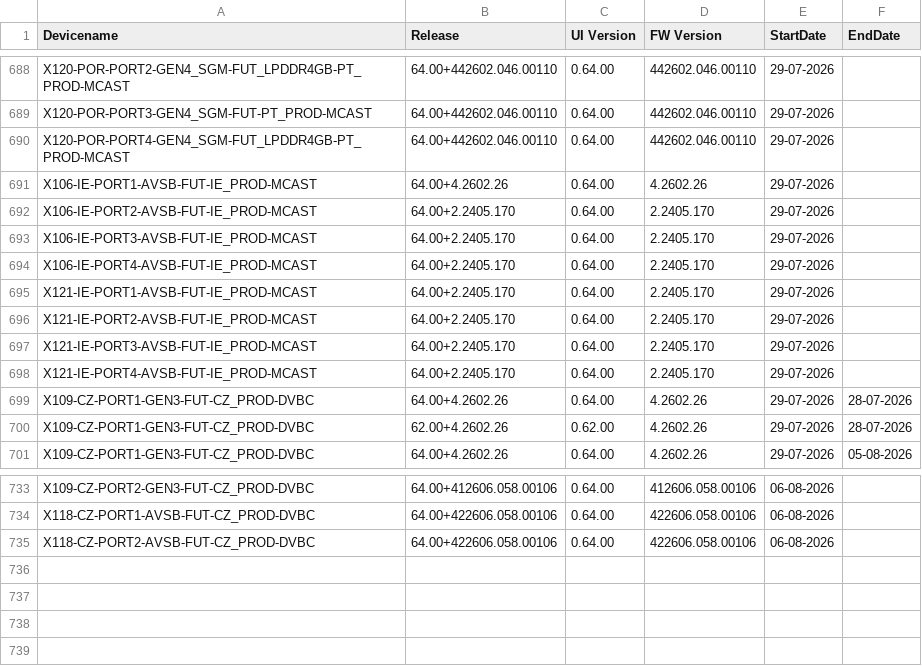
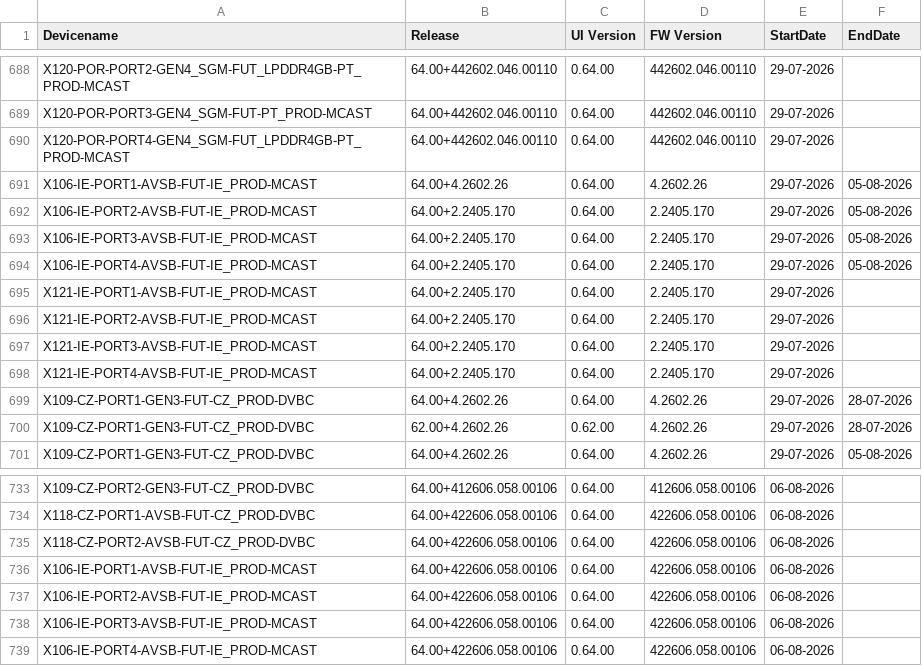
Before and after one commit to VFTV-Testing/VCOEQA-Utilities, a CSV file: DeviceInformation_Utility/Android_Device_Utility.csv, drawn as a sheet; only a part is shown, gaps mark what is left out.

Commit message:
Bulk update device data

```diff
--- a/DeviceInformation_Utility/Android_Device_Utility.csv
+++ b/DeviceInformation_Utility/Android_Device_Utility.csv
@@ -690,6 +690,6 @@ X120-POR-PORT3-GEN4_SGM-FUT-PT_PROD-MCAST,64.00+442602.046.00110,0.64.00,442602.
 X120-POR-PORT4-GEN4_SGM-FUT_LPDDR4GB-PT_PROD-MCAST,64.00+442602.046.00110,0.64.00,442602.046.00110,29-07-2026,
-X106-IE-PORT1-AVSB-FUT-IE_PROD-MCAST,64.00+4.2602.26,0.64.00,4.2602.26,29-07-2026,
-X106-IE-PORT2-AVSB-FUT-IE_PROD-MCAST,64.00+2.2405.170,0.64.00,2.2405.170,29-07-2026,
-X106-IE-PORT3-AVSB-FUT-IE_PROD-MCAST,64.00+2.2405.170,0.64.00,2.2405.170,29-07-2026,
-X106-IE-PORT4-AVSB-FUT-IE_PROD-MCAST,64.00+2.2405.170,0.64.00,2.2405.170,29-07-2026,
+X106-IE-PORT1-AVSB-FUT-IE_PROD-MCAST,64.00+4.2602.26,0.64.00,4.2602.26,29-07-2026,05-08-2026
+X106-IE-PORT2-AVSB-FUT-IE_PROD-MCAST,64.00+2.2405.170,0.64.00,2.2405.170,29-07-2026,05-08-2026
+X106-IE-PORT3-AVSB-FUT-IE_PROD-MCAST,64.00+2.2405.170,0.64.00,2.2405.170,29-07-2026,05-08-2026
+X106-IE-PORT4-AVSB-FUT-IE_PROD-MCAST,64.00+2.2405.170,0.64.00,2.2405.170,29-07-2026,05-08-2026
 X121-IE-PORT1-AVSB-FUT-IE_PROD-MCAST,64.00+2.2405.170,0.64.00,2.2405.170,29-07-2026,
@@ -735 +735,5 @@ X118-CZ-PORT1-AVSB-FUT-CZ_PROD-DVBC,64.00+422606.058.00106,0.64.00,422606.058.00
 X118-CZ-PORT2-AVSB-FUT-CZ_PROD-DVBC,64.00+422606.058.00106,0.64.00,422606.058.00106,06-08-2026,
+X106-IE-PORT1-AVSB-FUT-IE_PROD-MCAST,64.00+422606.058.00106,0.64.00,422606.058.00106,06-08-2026,
+X106-IE-PORT2-AVSB-FUT-IE_PROD-MCAST,64.00+422606.058.00106,0.64.00,422606.058.00106,06-08-2026,
+X106-IE-PORT3-AVSB-FUT-IE_PROD-MCAST,64.00+422606.058.00106,0.64.00,422606.058.00106,06-08-2026,
+X106-IE-PORT4-AVSB-FUT-IE_PROD-MCAST,64.00+422606.058.00106,0.64.00,422606.058.00106,06-08-2026,
```
